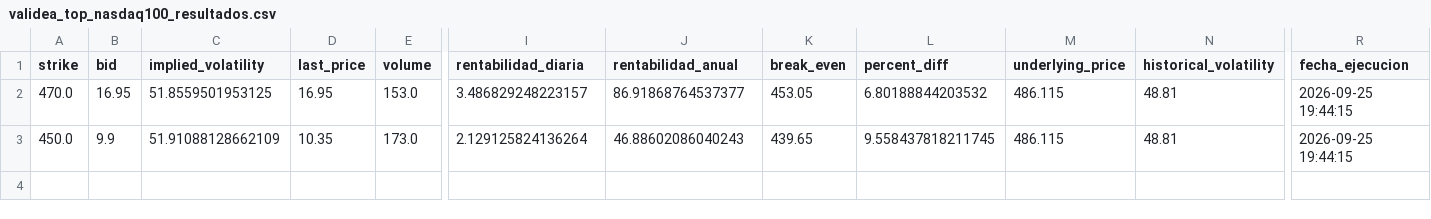
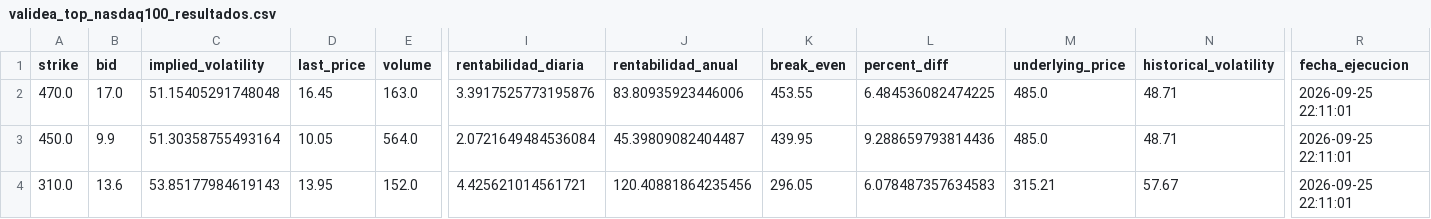
Before and after one commit to rubenm1906/short-put-openai, a CSV file: storage/validea_top_nasdaq100_resultados.csv, drawn as a sheet; only a part is shown, gaps mark what is left out; rows hold the shown columns only; the diff names each change by its address in the sheet, - before the commit and + after, or states it on an @@ line.

Commit message:
Update resultados diarios

```diff
--- a/storage/validea_top_nasdaq100_resultados.csv
+++ b/storage/validea_top_nasdaq100_resultados.csv
-B2 (bid): 16.95
+B2 (bid): 17.0
-C2 (implied_volatility): 51.8559501953125
+C2 (implied_volatility): 51.15405291748048
-D2 (last_price): 16.95
+D2 (last_price): 16.45
-E2 (volume): 153.0
+E2 (volume): 163.0
-I2 (rentabilidad_diaria): 3.486829248223157
+I2 (rentabilidad_diaria): 3.3917525773195876
-J2 (rentabilidad_anual): 86.91868764537377
+J2 (rentabilidad_anual): 83.80935923446006
-K2 (break_even): 453.05
+K2 (break_even): 453.55
-L2 (percent_diff): 6.80188844203532
+L2 (percent_diff): 6.484536082474225
-M2:M3 (underlying_price): 486.115
+M2:M3 (underlying_price): 485.0
-N2:N3 (historical_volatility): 48.81
+N2:N3 (historical_volatility): 48.71
-R2:R3 (fecha_ejecucion): 2026-09-25 19:44:15
+R2:R3 (fecha_ejecucion): 2026-09-25 22:11:01
-C3 (implied_volatility): 51.91088128662109
+C3 (implied_volatility): 51.30358755493164
-D3 (last_price): 10.35
+D3 (last_price): 10.05
-E3 (volume): 173.0
+E3 (volume): 564.0
-I3 (rentabilidad_diaria): 2.129125824136264
+I3 (rentabilidad_diaria): 2.0721649484536084
-J3 (rentabilidad_anual): 46.88602086040243
+J3 (rentabilidad_anual): 45.39809082404487
-K3 (break_even): 439.65
+K3 (break_even): 439.95
-L3 (percent_diff): 9.558437818211745
+L3 (percent_diff): 9.288659793814436
+row 4: 310.0 | 13.6 | 53.85177984619143 | 13.95 | 152.0 | 4.425621014561721 | 120.40881864235456 | 296.05 | 6.078487357634583 | 315.21 | 57.67 | 2026-09-25 22:11:01
```
Also changed, not shown: storage/7_Magnificas_resultados.csv, storage/Shortlist_ruben_resultados.csv, 11 other files.
